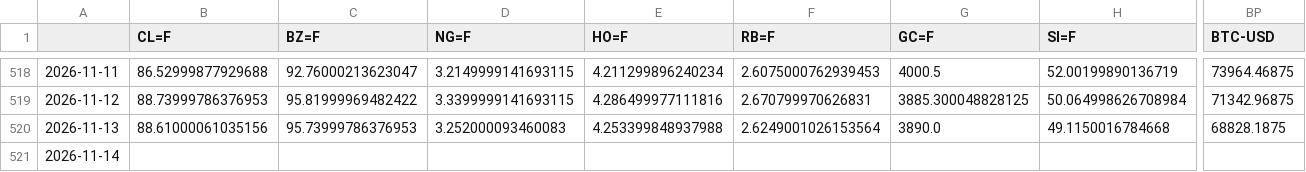
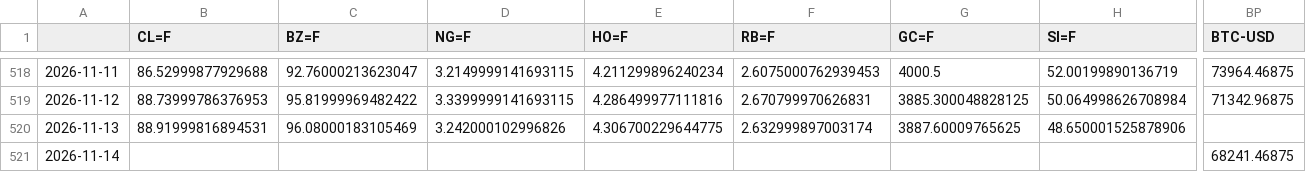
Before and after one commit to BMR-Com/Brazil--trade, a CSV file: data/markets/closes.csv, drawn as a sheet; only a part is shown, gaps mark what is left out; the diff covers the shown part only; the diff names each change by its address in the sheet, - before the commit and + after, or states it on an @@ line.

Commit message:
markets: snapshot 2026-11-13 19:19 ET

```diff
--- a/data/markets/closes.csv
+++ b/data/markets/closes.csv
-B520 (CL=F): 88.61000061035156
+B520 (CL=F): 88.91999816894531
-C520 (BZ=F): 95.73999786376953
+C520 (BZ=F): 96.08000183105469
-D520 (NG=F): 3.252000093460083
+D520 (NG=F): 3.242000102996826
-E520 (HO=F): 4.253399848937988
+E520 (HO=F): 4.306700229644775
-F520 (RB=F): 2.6249001026153564
+F520 (RB=F): 2.632999897003174
-G520 (GC=F): 3890.0
+G520 (GC=F): 3887.60009765625
-H520 (SI=F): 49.1150016784668
+H520 (SI=F): 48.650001525878906
-BP520 (BTC-USD): 68828.1875
+BP520 (BTC-USD): (empty)
-BP521 (BTC-USD): (empty)
+BP521 (BTC-USD): 68241.46875
```
Also changed, not shown: 54 edited cells elsewhere in this file, 3 other files.
